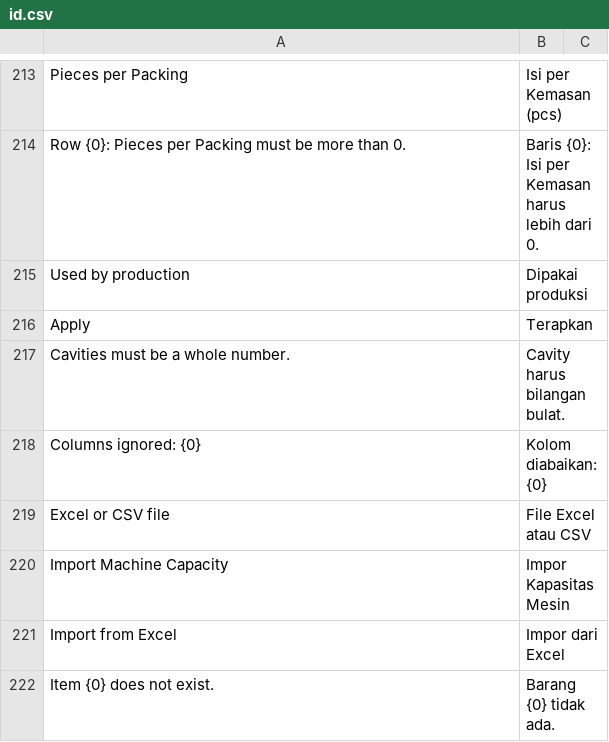
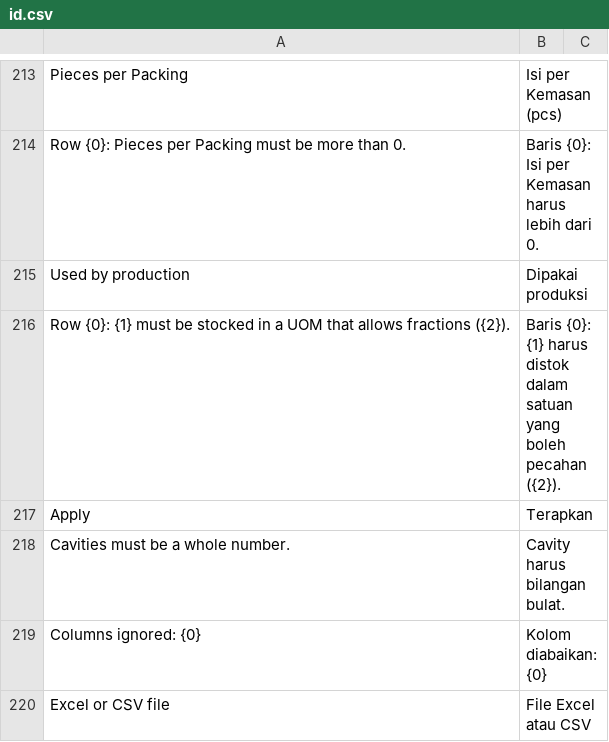
Before and after one commit to delta-anugrah/erp-internal, a CSV file: erp_internal/translations/id.csv, drawn as a sheet; only a part is shown, gaps mark what is left out; the shorter side is filled out with more unchanged rows; the diff names each change by its address in the sheet, - before the commit and + after, or states it on an @@ line.

Commit message:
fix(kapasitas): packing needs a fractional UOM; rejects take no packing

```diff
--- a/erp_internal/translations/id.csv
+++ b/erp_internal/translations/id.csv
+row 216: Row {0}: {1} must be stocked in a UOM that allows fractions ({2}). | Baris {0}: {1} harus distok dalam satuan yang boleh pecahan ({2}).
```
Also changed, not shown: 9 other files.
